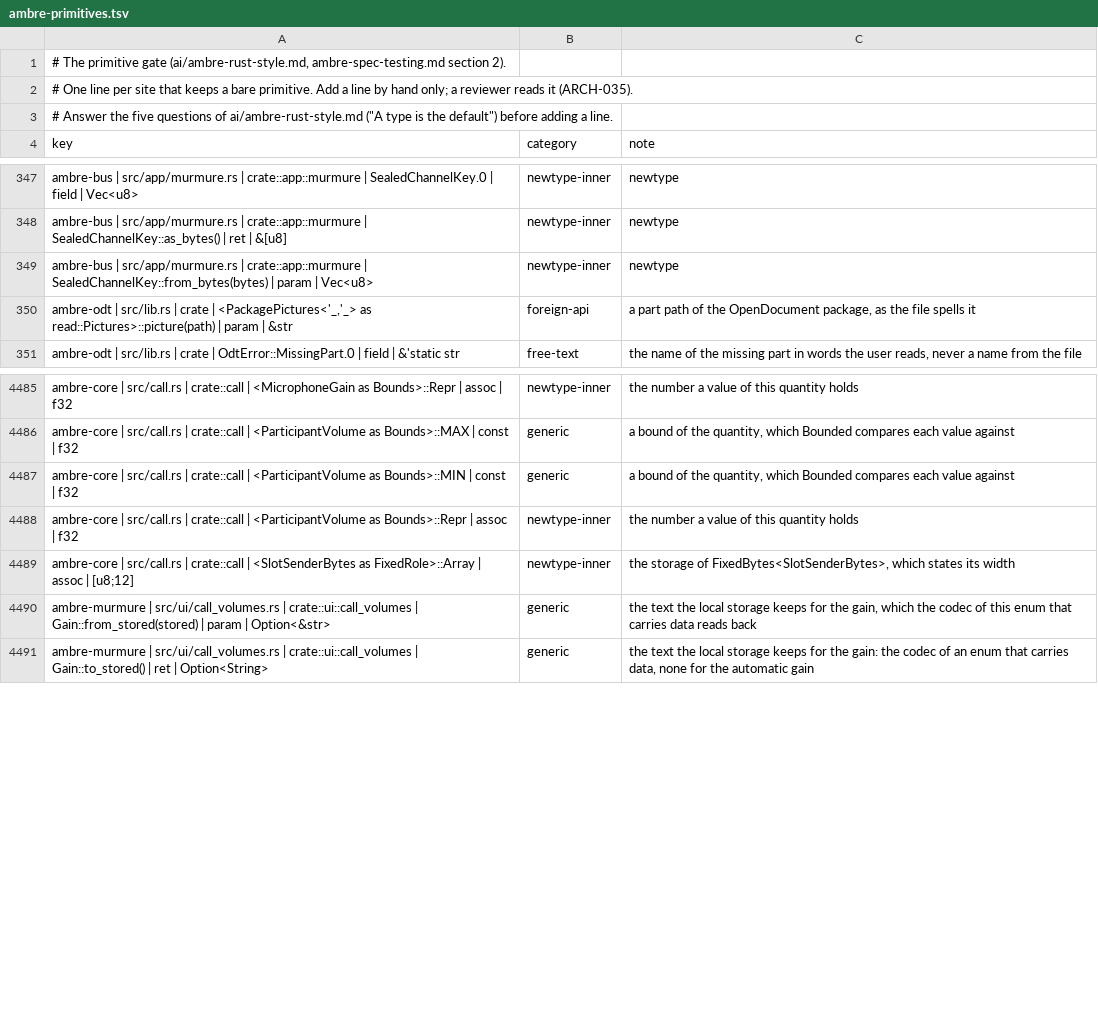
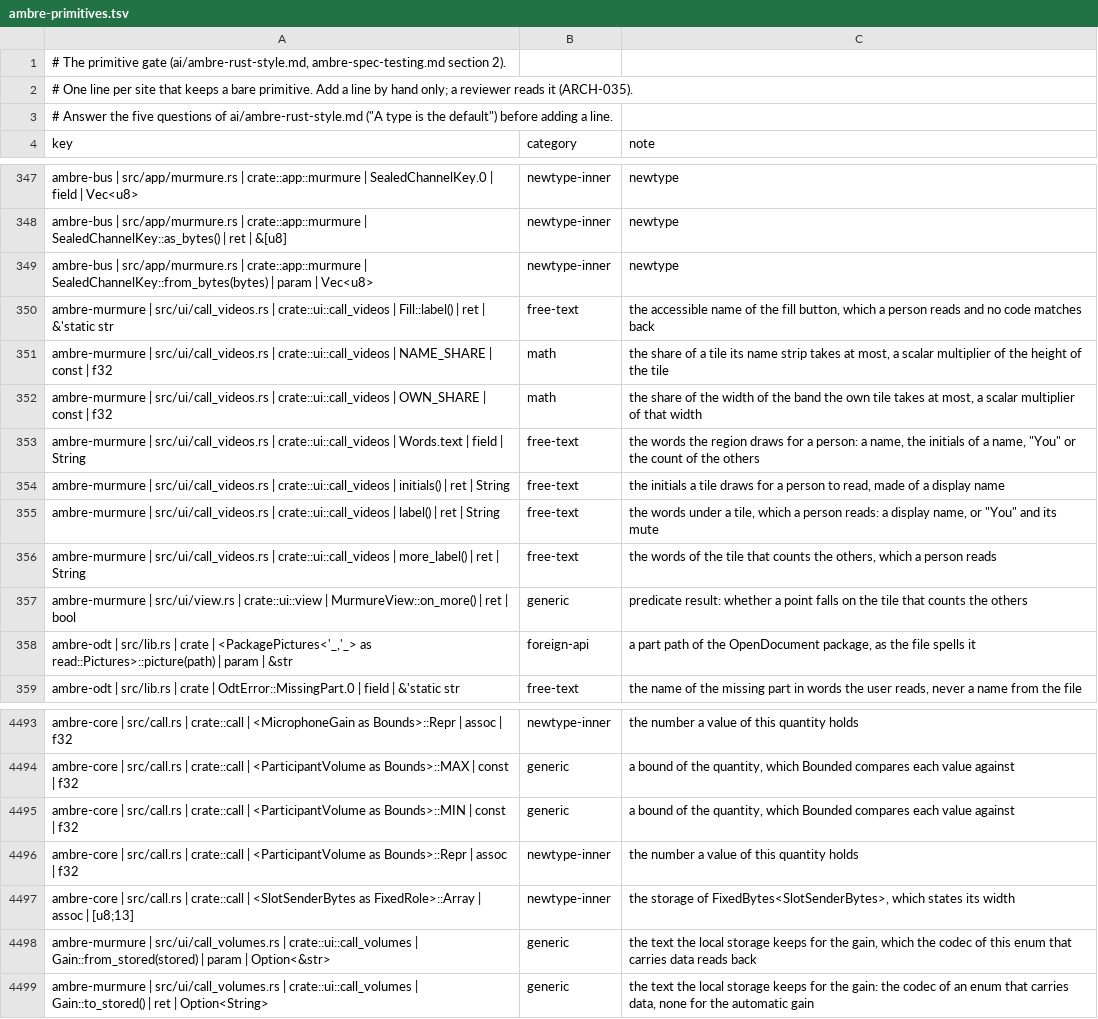
Before and after one commit to ambre-suite/ambre, a TSV file: specs/1-Foundations/ambre-primitives.tsv, drawn as a sheet; only a part is shown, gaps mark what is left out.

```diff
--- a/specs/1-Foundations/ambre-primitives.tsv
+++ b/specs/1-Foundations/ambre-primitives.tsv
@@ -349,2 +349,10 @@ ambre-bus | src/app/murmure.rs | crate::app::murmure | SealedChannelKey::as_byte
 ambre-bus | src/app/murmure.rs | crate::app::murmure | SealedChannelKey::from_bytes(bytes) | param | Vec<u8>	newtype-inner	newtype
+ambre-murmure | src/ui/call_videos.rs | crate::ui::call_videos | Fill::label() | ret | &'static str	free-text	the accessible name of the fill button, which a person reads and no code matches back
+ambre-murmure | src/ui/call_videos.rs | crate::ui::call_videos | NAME_SHARE | const | f32	math	the share of a tile its name strip takes at most, a scalar multiplier of the height of the tile
+ambre-murmure | src/ui/call_videos.rs | crate::ui::call_videos | OWN_SHARE | const | f32	math	the share of the width of the band the own tile takes at most, a scalar multiplier of that width
+ambre-murmure | src/ui/call_videos.rs | crate::ui::call_videos | Words.text | field | String	free-text	the words the region draws for a person: a name, the initials of a name, "You" or the count of the others
+ambre-murmure | src/ui/call_videos.rs | crate::ui::call_videos | initials() | ret | String	free-text	the initials a tile draws for a person to read, made of a display name
+ambre-murmure | src/ui/call_videos.rs | crate::ui::call_videos | label() | ret | String	free-text	the words under a tile, which a person reads: a display name, or "You" and its mute
+ambre-murmure | src/ui/call_videos.rs | crate::ui::call_videos | more_label() | ret | String	free-text	the words of the tile that counts the others, which a person reads
+ambre-murmure | src/ui/view.rs | crate::ui::view | MurmureView::on_more() | ret | bool	generic	predicate result: whether a point falls on the tile that counts the others
 ambre-odt | src/lib.rs | crate | <PackagePictures<'_,'_> as read::Pictures>::picture(path) | param | &str	foreign-api	a part path of the OpenDocument package, as the file spells it
@@ -4488,3 +4496,3 @@ ambre-core | src/call.rs | crate::call | <ParticipantVolume as Bounds>::MIN | co
 ambre-core | src/call.rs | crate::call | <ParticipantVolume as Bounds>::Repr | assoc | f32	newtype-inner	the number a value of this quantity holds
-ambre-core | src/call.rs | crate::call | <SlotSenderBytes as FixedRole>::Array | assoc | [u8;12]	newtype-inner	the storage of FixedBytes<SlotSenderBytes>, which states its width
+ambre-core | src/call.rs | crate::call | <SlotSenderBytes as FixedRole>::Array | assoc | [u8;13]	newtype-inner	the storage of FixedBytes<SlotSenderBytes>, which states its width
 ambre-murmure | src/ui/call_volumes.rs | crate::ui::call_volumes | Gain::from_stored(stored) | param | Option<&str>	generic	the text the local storage keeps for the gain, which the codec of this enum that carries data reads back
```
Also changed, not shown: 24 other files.
